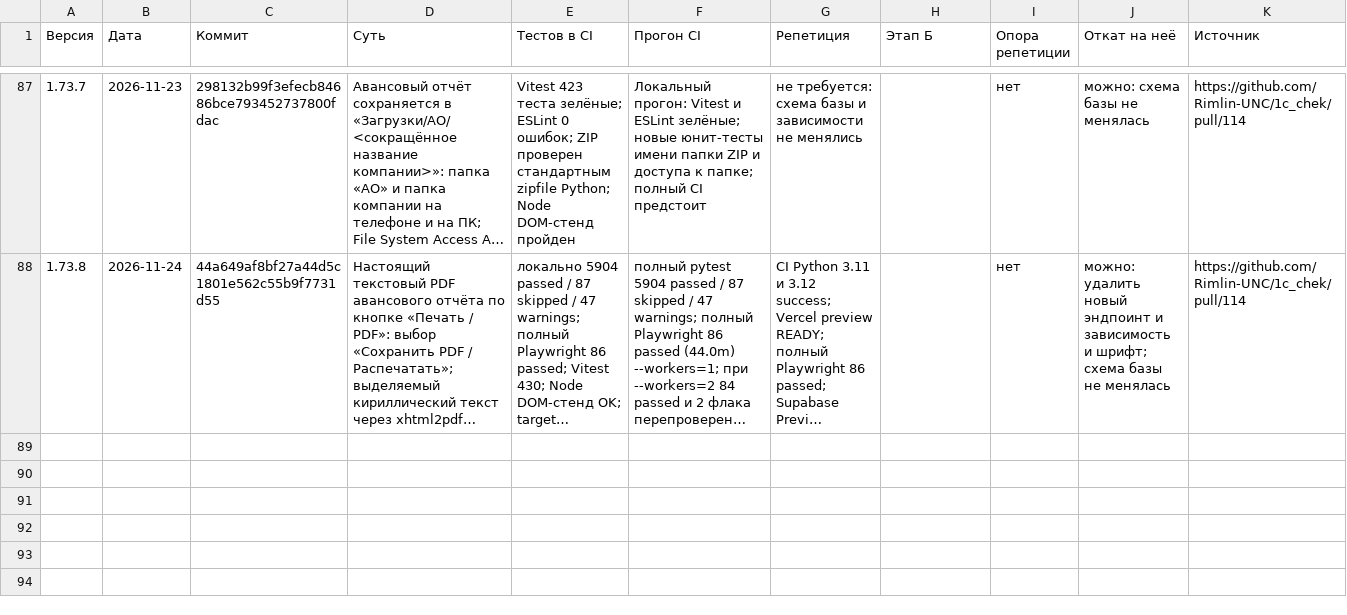
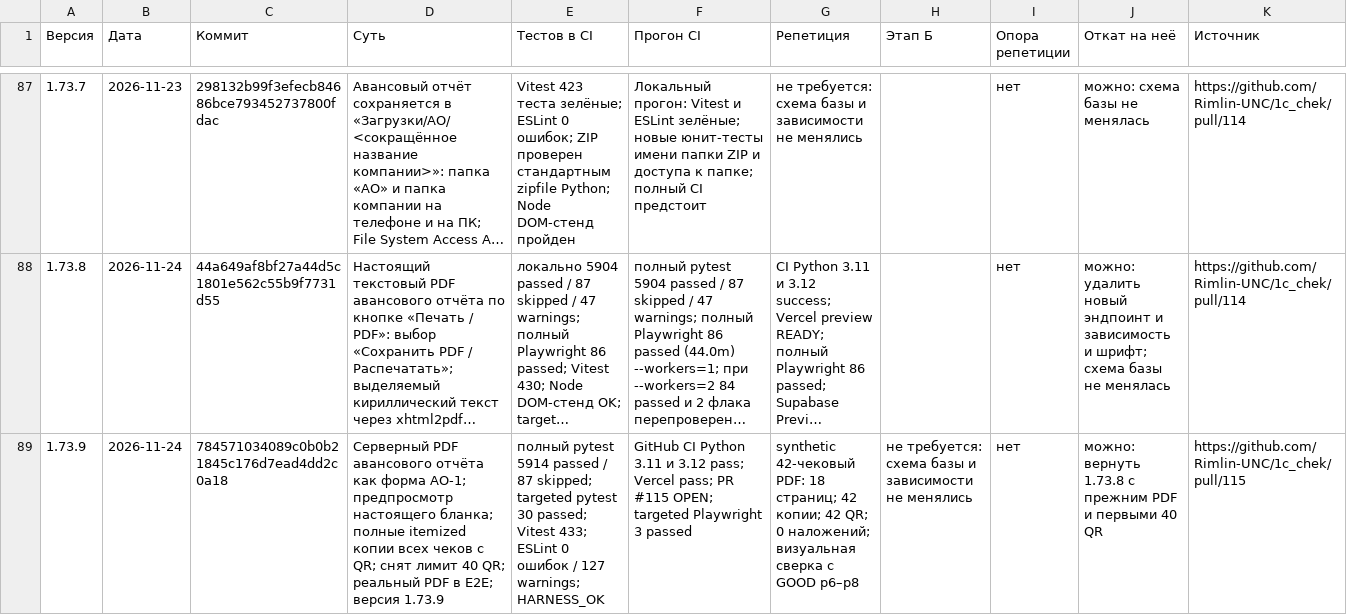
Before and after one commit to Rimlin-UNC/1c_chek, a CSV file: docs/kb/09_releases.csv, drawn as a sheet; only a part is shown, gaps mark what is left out; long unchanged cells end in …; the diff names each change by its address in the sheet, - before the commit and + after, or states it on an @@ line.

Commit message:
release: 1.73.9 — AO-1 and full itemized receipt copies; 5914 passed
Co-authored-by: arena-agent <297053741+arena-agent@users.noreply.github.com>

```diff
--- a/docs/kb/09_releases.csv
+++ b/docs/kb/09_releases.csv
+row 89: 1.73.9 | 2026-11-24 | 784571034089c0b0b21845c176d7ead4dd2c0a18 | Серверный PDF авансового отчёта как форма АО-1; предпросмотр настоящего бланка; полные itemized копии всех чеков с QR; снят лимит 40 QR; реальный PDF в E2E; версия 1.73.9 | полный pytest 5914 passed / 87 skipped; targeted pytest 30 passed; Vitest 433; ESLint 0 ошибок / 127 warnings; HARNESS_OK | GitHub CI Python 3.11 и 3.12 pass; Vercel pass; PR #115 OPEN; targeted Playwright 3 passed | synthetic 42-чековый PDF: 18 страниц; 42 копии; 42 QR; 0 наложений; визуальная сверка с GOOD p6–p8 | не требуется: схема базы и зависимости не менялись | нет | можно: вернуть 1.73.8 с прежним PDF и первыми 40 QR | https://github.com/Rimlin-UNC/1c_chek/pull/115
```
Also changed, not shown: 15 other files.
